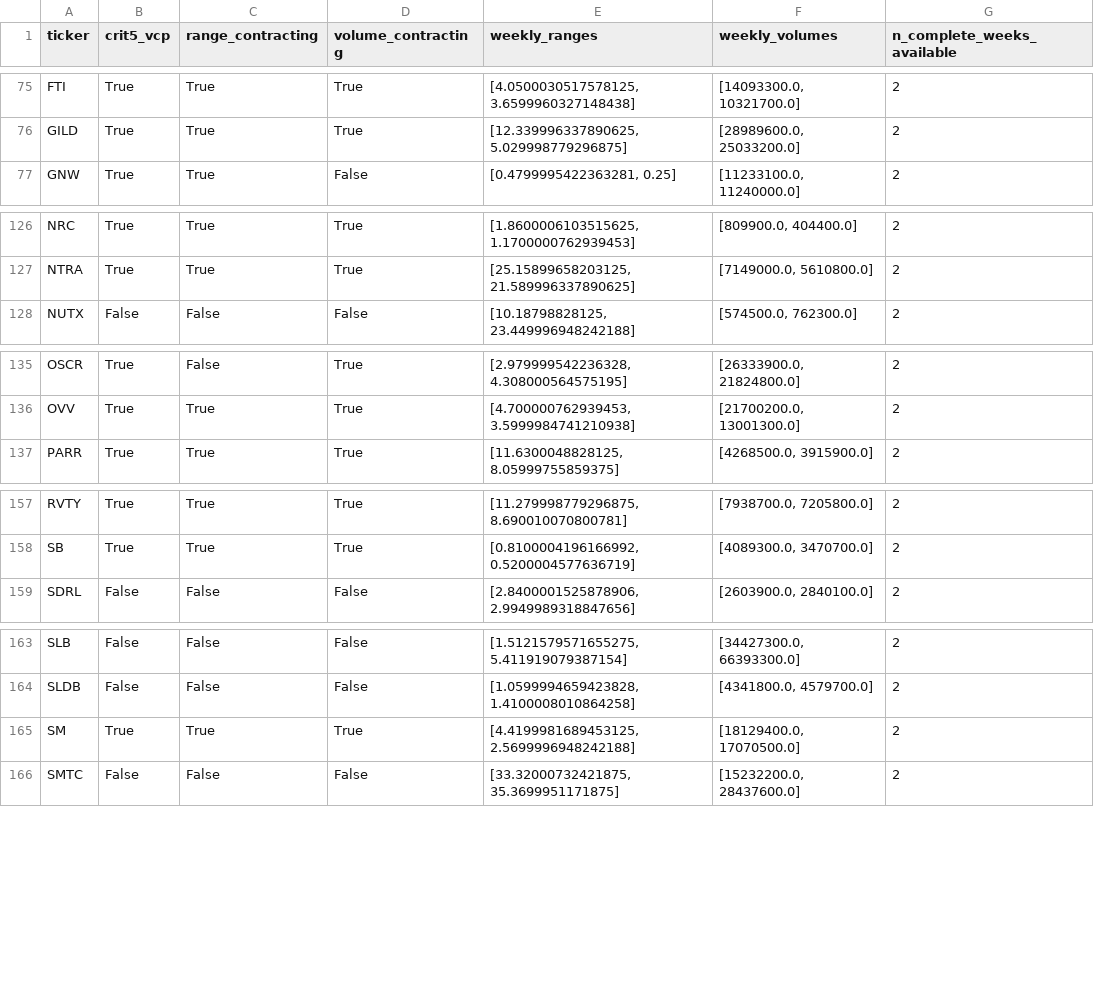
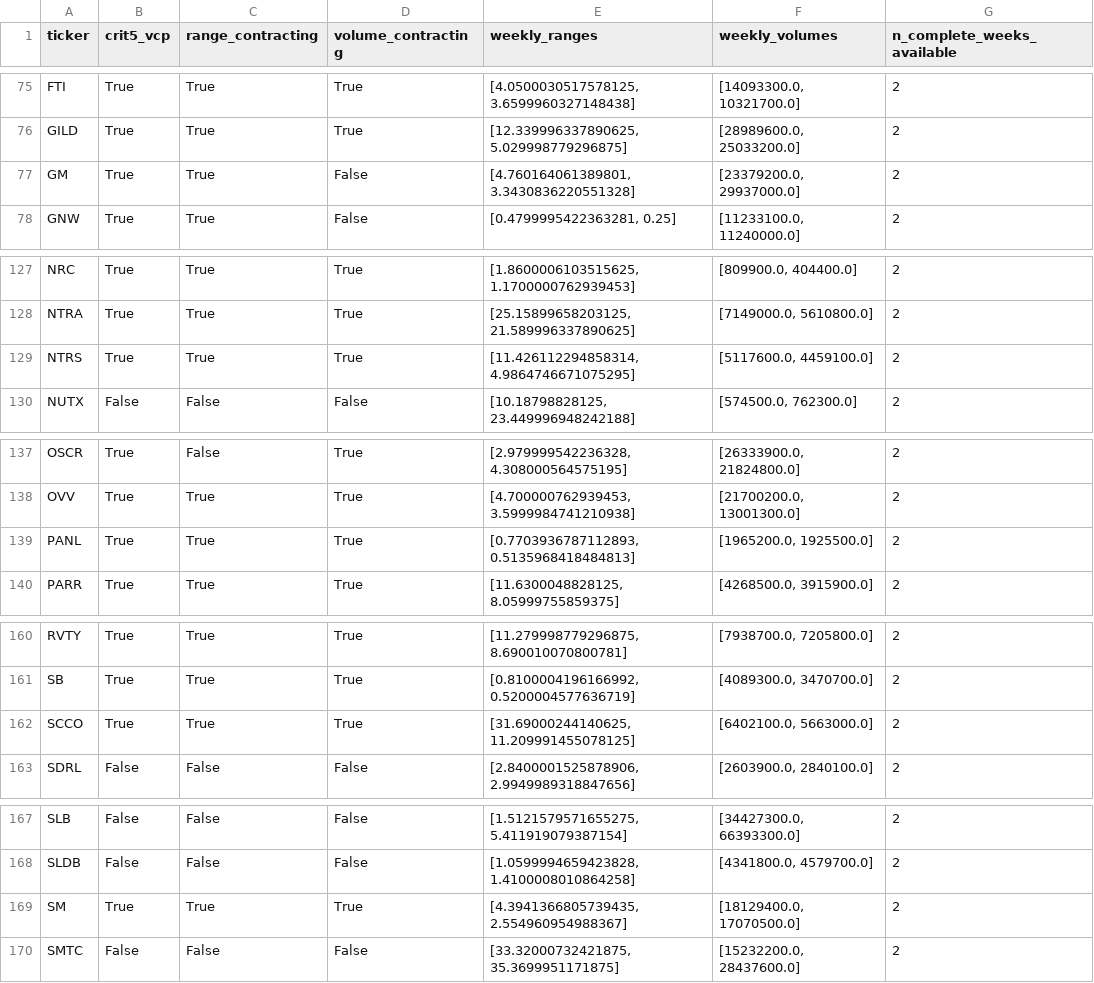
Before and after one commit to xxxtopher/MM-SW-Screener, a CSV file: output/vcp_pass.csv, drawn as a sheet; only a part is shown, gaps mark what is left out; the diff covers the shown part only.

```diff
--- a/output/vcp_pass.csv
+++ b/output/vcp_pass.csv
@@ -76,2 +76,3 @@ FTI,True,True,True,"[4.0500030517578125, 3.6599960327148438]","[14093300.0, 1032
 GILD,True,True,True,"[12.339996337890625, 5.029998779296875]","[28989600.0, 25033200.0]",2
+GM,True,True,False,"[4.760164061389801, 3.3430836220551328]","[23379200.0, 29937000.0]",2
 GNW,True,True,False,"[0.4799995422363281, 0.25]","[11233100.0, 11240000.0]",2
@@ -127,2 +128,3 @@ NRC,True,True,True,"[1.8600006103515625, 1.1700000762939453]","[809900.0, 404400
 NTRA,True,True,True,"[25.15899658203125, 21.589996337890625]","[7149000.0, 5610800.0]",2
+NTRS,True,True,True,"[11.426112294858314, 4.9864746671075295]","[5117600.0, 4459100.0]",2
 NUTX,False,False,False,"[10.18798828125, 23.449996948242188]","[574500.0, 762300.0]",2
@@ -136,2 +138,3 @@ OSCR,True,False,True,"[2.979999542236328, 4.308000564575195]","[26333900.0, 2182
 OVV,True,True,True,"[4.700000762939453, 3.5999984741210938]","[21700200.0, 13001300.0]",2
+PANL,True,True,True,"[0.7703936787112893, 0.5135968418484813]","[1965200.0, 1925500.0]",2
 PARR,True,True,True,"[11.6300048828125, 8.05999755859375]","[4268500.0, 3915900.0]",2
@@ -158,2 +161,3 @@ RVTY,True,True,True,"[11.279998779296875, 8.690010070800781]","[7938700.0, 72058
 SB,True,True,True,"[0.8100004196166992, 0.5200004577636719]","[4089300.0, 3470700.0]",2
+SCCO,True,True,True,"[31.69000244140625, 11.209991455078125]","[6402100.0, 5663000.0]",2
 SDRL,False,False,False,"[2.8400001525878906, 2.9949989318847656]","[2603900.0, 2840100.0]",2
@@ -164,3 +168,3 @@ SLB,False,False,False,"[1.5121579571655275, 5.411919079387154]","[34427300.0, 66
 SLDB,False,False,False,"[1.0599994659423828, 1.4100008010864258]","[4341800.0, 4579700.0]",2
-SM,True,True,True,"[4.4199981689453125, 2.5699996948242188]","[18129400.0, 17070500.0]",2
+SM,True,True,True,"[4.3941366805739435, 2.554960954988367]","[18129400.0, 17070500.0]",2
 SMTC,False,False,False,"[33.32000732421875, 35.3699951171875]","[15232200.0, 28437600.0]",2
```
Also changed, not shown: 1 edited cell elsewhere in this file, output/liquidity_pass.csv, 2 other files.
